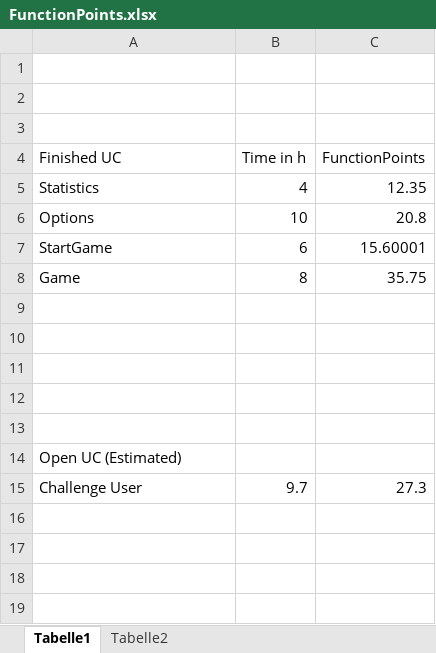
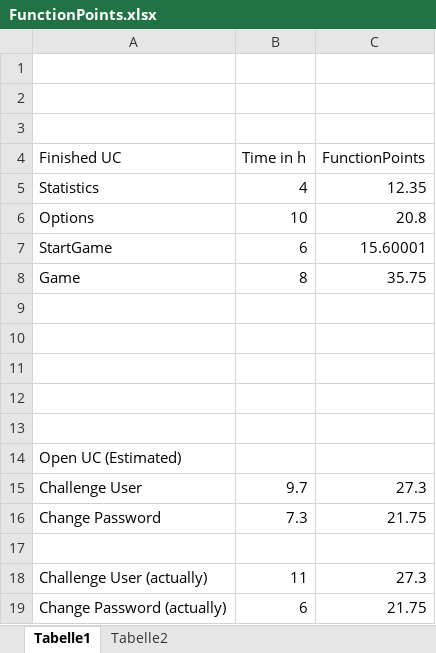
Before and after one commit to Eightdays1/guesswhere_doc, an Excel workbook: documentation/FunctionPoints.xlsx, sheet Tabelle1, drawn as a sheet; values as stored, in another font and other column widths than the file's, no borders; charts and pictures not drawn; the diff names each change by its address in the sheet, - before the commit and + after, or states it on an @@ line.

Commit message:
updated function points with new uc change password

```diff
--- a/documentation/FunctionPoints.xlsx (sheet Tabelle1)
+++ b/documentation/FunctionPoints.xlsx (sheet Tabelle1)
+row 16: Change Password | 7.3 | 21.75
+row 17: (empty)
+row 18: Challenge User (actually) | 11 | 27.3
+row 19: Change Password (actually) | 6 | 21.75
```
Also changed, not shown: sheet Tabelle2, charts or pictures, 2 other files.
